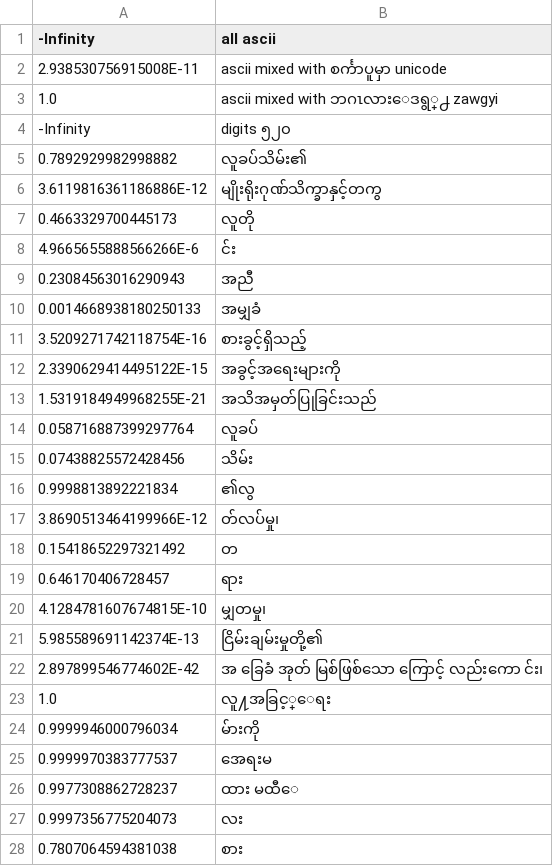
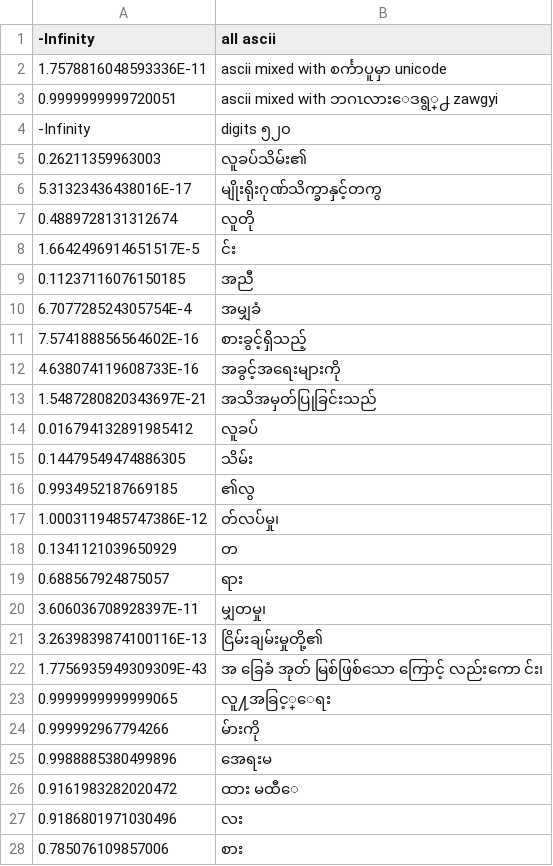
Before and after one commit to google/myanmar-tools, a TSV file: clients/cpp/resources/compatibility.tsv, drawn as a sheet; only a part is shown; the diff covers the shown part only.

```diff
--- a/clients/cpp/resources/compatibility.tsv
+++ b/clients/cpp/resources/compatibility.tsv
@@ -1,28 +1,28 @@
 -Infinity	all ascii
-2.938530756915008E-11	ascii mixed with စင်္ကာပူမှာ unicode
-1.0	ascii mixed with ဘဂၤလားေဒရွ္႕ zawgyi
+1.7578816048593336E-11	ascii mixed with စင်္ကာပူမှာ unicode
+0.9999999999720051	ascii mixed with ဘဂၤလားေဒရွ္႕ zawgyi
 -Infinity	digits ၅၂၀
-0.7892929982998882	လူခပ်သိမ်း၏
-3.6119816361186886E-12	မျိုးရိုးဂုဏ်သိက္ခာနှင့်တကွ
-0.4663329700445173	လူတို
-4.9665655888566266E-6	င်း
-0.23084563016290943	အညီ
-0.0014668938180250133	အမျှခံ
-3.5209271742118754E-16	စားခွင့်ရှိသည့်
-2.3390629414495122E-15	အခွင့်အရေးများကို
-1.5319184949968255E-21	အသိအမှတ်ပြုခြင်းသည်
-0.058716887399297764	လူခပ်
-0.07438825572428456	သိမ်း
-0.9998813892221834	၏လွ
-3.8690513464199966E-12	တ်လပ်မှု၊
-0.15418652297321492	တ
-0.646170406728457	ရား
-4.1284781607674815E-10	မျှတမှု၊
-5.985589691142374E-13	ငြိမ်းချမ်းမှုတို့၏
-2.897899546774602E-42	အ ခြေခံ အုတ် မြစ်ဖြစ်သော ကြောင့် လည်းကော င်း၊
-1.0	လူ႔အခြင့္ေရး
-0.9999946000796034	မ်ားကို
-0.9999970383777537	အေရးမ
-0.9977308862728237	ထား မထီေ
-0.9997356775204073	လး
-0.7807064594381038	စား
+0.26211359963003	လူခပ်သိမ်း၏
+5.31323436438016E-17	မျိုးရိုးဂုဏ်သိက္ခာနှင့်တကွ
+0.4889728131312674	လူတို
+1.6642496914651517E-5	င်း
+0.11237116076150185	အညီ
+6.707728524305754E-4	အမျှခံ
+7.574188856564602E-16	စားခွင့်ရှိသည့်
+4.638074119608733E-16	အခွင့်အရေးများကို
+1.5487280820343697E-21	အသိအမှတ်ပြုခြင်းသည်
+0.016794132891985412	လူခပ်
+0.14479549474886305	သိမ်း
+0.9934952187669185	၏လွ
+1.0003119485747386E-12	တ်လပ်မှု၊
+0.1341121039650929	တ
+0.688567924875057	ရား
+3.606036708928397E-11	မျှတမှု၊
+3.2639839874100116E-13	ငြိမ်းချမ်းမှုတို့၏
+1.7756935949309309E-43	အ ခြေခံ အုတ် မြစ်ဖြစ်သော ကြောင့် လည်းကော င်း၊
+0.9999999999999065	လူ႔အခြင့္ေရး
+0.999992967794266	မ်ားကို
+0.9988885380499896	အေရးမ
+0.9161983282020472	ထား မထီေ
+0.9186801971030496	လး
+0.785076109857006	စား
```
Also changed, not shown: 8 added rows and 8 edited cells elsewhere in this file, clients/go/resources/compatibility.tsv, clients/js/resources/compatibility.tsv, 13 other files.
